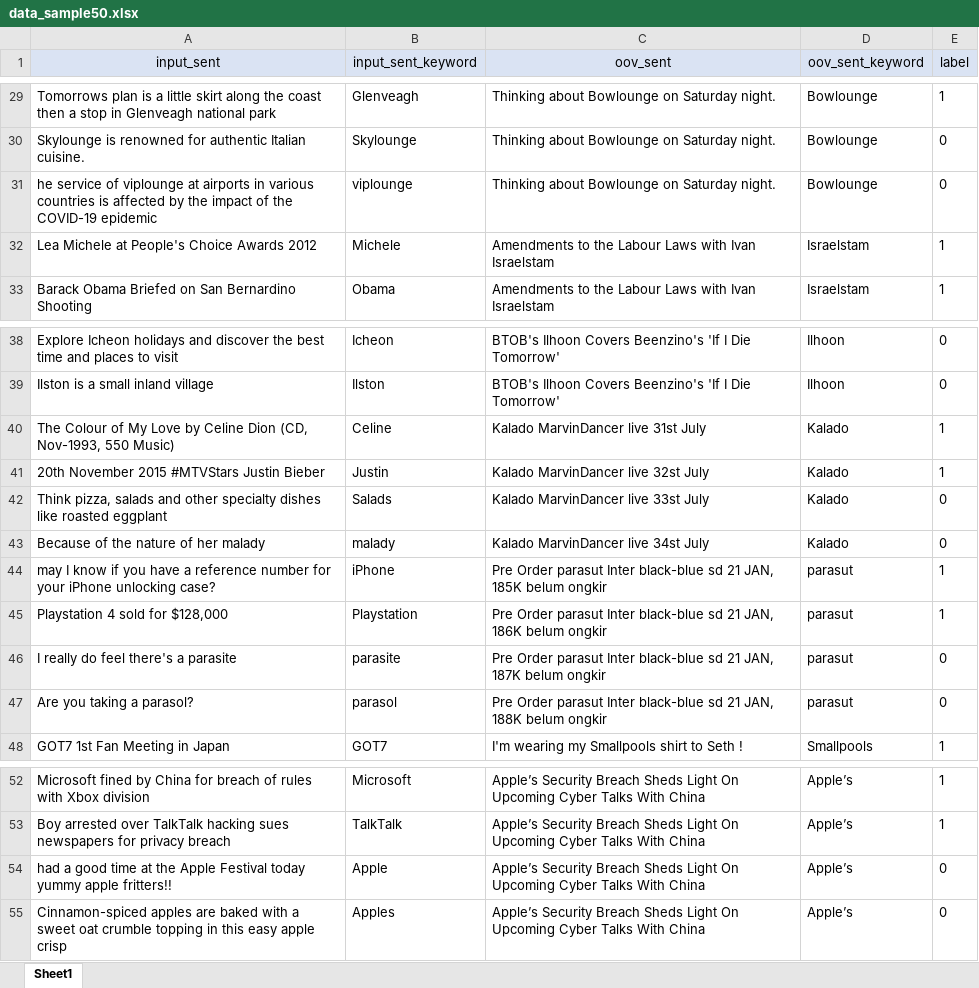
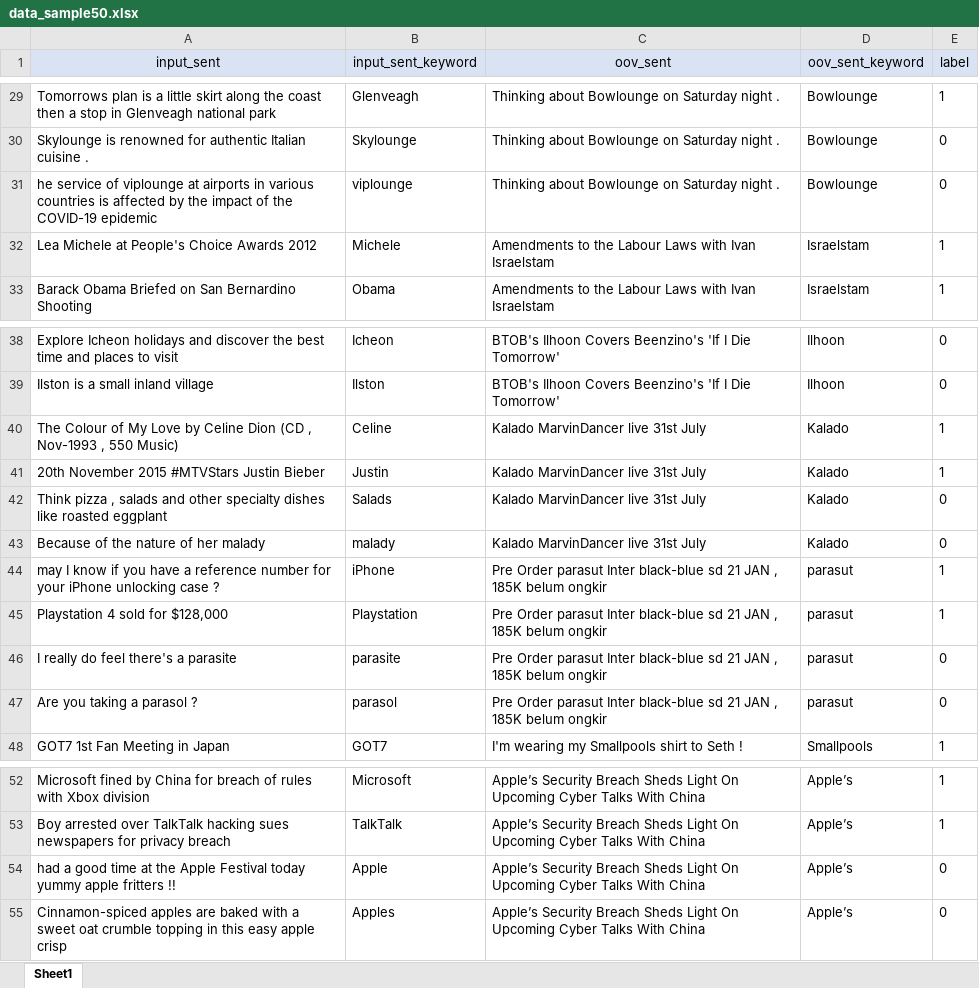
Before and after one commit to MSWon/Context-Char-Transformer-Encoder, an Excel workbook: data_sample50.xlsx, sheet Sheet1, drawn as a sheet; only a part is shown, gaps mark what is left out; values as stored, in another font and other column widths than the file's, no borders; the diff covers the shown part only; the diff names each change by its address in the sheet, - before the commit and + after, or states it on an @@ line.

```diff
--- a/data_sample50.xlsx (sheet Sheet1)
+++ b/data_sample50.xlsx (sheet Sheet1)
-C29:C31 (oov_sent): Thinking about Bowlounge on Saturday night.
+C29:C31 (oov_sent): Thinking about Bowlounge on Saturday night .
-A30 (input_sent): …authentic Italian cuisine.
+A30 (input_sent): …authentic Italian cuisine .
-A40 (input_sent): …Celine Dion (CD, Nov-1993, 550 Music)
+A40 (input_sent): …Celine Dion (CD , Nov-1993 , 550 Music)
-C41 (oov_sent): Kalado MarvinDancer live 32st July
+C41 (oov_sent): Kalado MarvinDancer live 31st July
-A42 (input_sent): Think pizza, salads and…
+A42 (input_sent): Think pizza , salads and…
-C42 (oov_sent): Kalado MarvinDancer live 33st July
+C42 (oov_sent): Kalado MarvinDancer live 31st July
-C43 (oov_sent): Kalado MarvinDancer live 34st July
+C43 (oov_sent): Kalado MarvinDancer live 31st July
-A44 (input_sent): …iPhone unlocking case?
+A44 (input_sent): …iPhone unlocking case ?
-C44 (oov_sent): …sd 21 JAN, 185K belum…
+C44 (oov_sent): …sd 21 JAN , 185K belum…
-C45 (oov_sent): …sd 21 JAN, 186K belum ongkir
+C45 (oov_sent): …sd 21 JAN , 185K belum ongkir
-C46 (oov_sent): …sd 21 JAN, 187K belum ongkir
+C46 (oov_sent): …sd 21 JAN , 185K belum ongkir
-A47 (input_sent): Are you taking a parasol?
+A47 (input_sent): Are you taking a parasol ?
-C47 (oov_sent): …sd 21 JAN, 188K belum ongkir
+C47 (oov_sent): …sd 21 JAN , 185K belum ongkir
-A54 (input_sent): …yummy apple fritters!!
+A54 (input_sent): …yummy apple fritters !!
```
Also changed, not shown: 30 edited cells elsewhere in this sheet.
